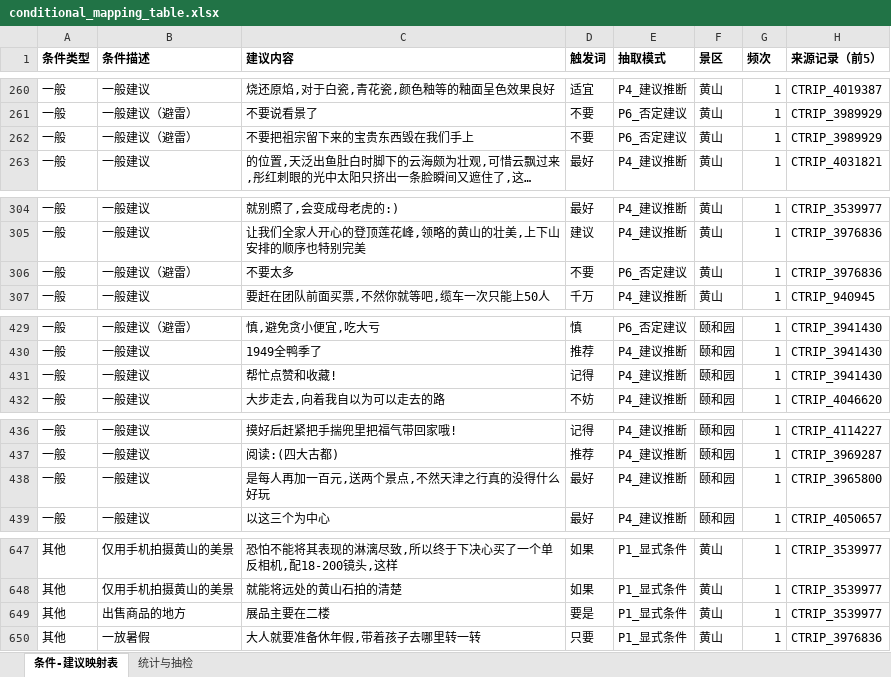
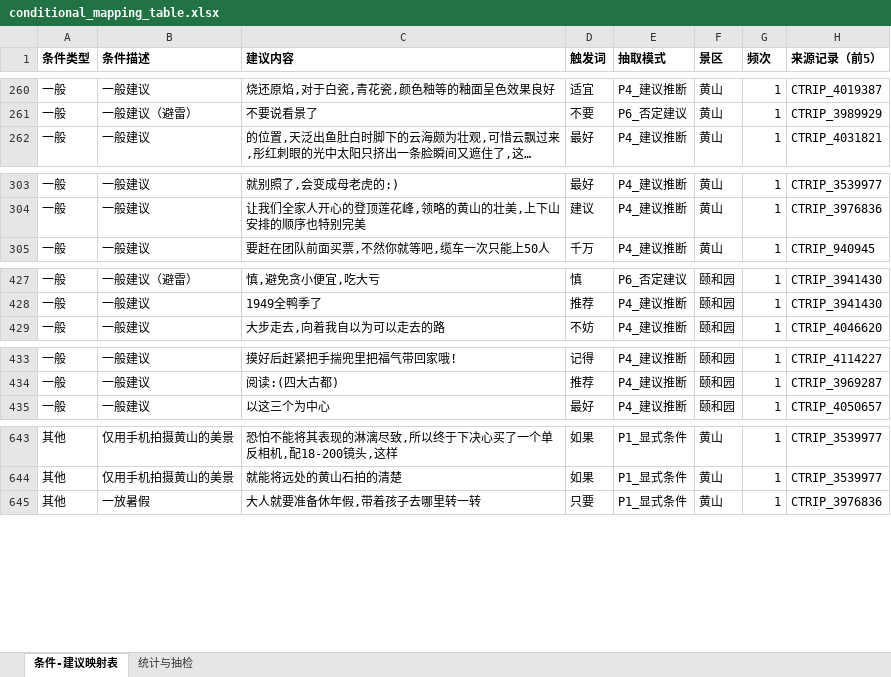
Before and after one commit to Breeze1733/Data-Mining-Course-Lab, an Excel workbook: task5/output/conditional_mapping_table.xlsx, sheet 条件-建议映射表, drawn as a sheet; only a part is shown, gaps mark what is left out; long unchanged cells end in …; values as stored, in another font and other column widths than the file's, no borders; the diff covers the shown part only; the diff names each change by its address in the sheet, - before the commit and + after, or states it on an @@ line.

Commit message:
optimize(task5): P4极性边界守卫（wrong存活10→6零误伤，条件对867→860）

```diff
--- a/task5/output/conditional_mapping_table.xlsx (sheet 条件-建议映射表)
+++ b/task5/output/conditional_mapping_table.xlsx (sheet 条件-建议映射表)
-row 262: 一般 | 一般建议（避雷） | 不要把祖宗留下来的宝贵东西毁在我们手上 | 不要 | P6_否定建议 | 黄山 | 1 | CTRIP_3989929
-row 306: 一般 | 一般建议（避雷） | 不要太多 | 不要 | P6_否定建议 | 黄山 | 1 | CTRIP_3976836
-row 431: 一般 | 一般建议 | 帮忙点赞和收藏! | 记得 | P4_建议推断 | 颐和园 | 1 | CTRIP_3941430
-row 438: 一般 | 一般建议 | 是每人再加一百元,送两个景点,不然天津之行真的没得什么好玩 | 最好 | P4_建议推断 | 颐和园 | 1 | CTRIP_3965800
-row 649: 其他 | 出售商品的地方 | 展品主要在二楼 | 要是 | P1_显式条件 | 黄山 | 1 | CTRIP_3539977
```
Also changed, not shown: 2 removed rows elsewhere in this sheet, sheet 统计与抽检, 17 other files.
